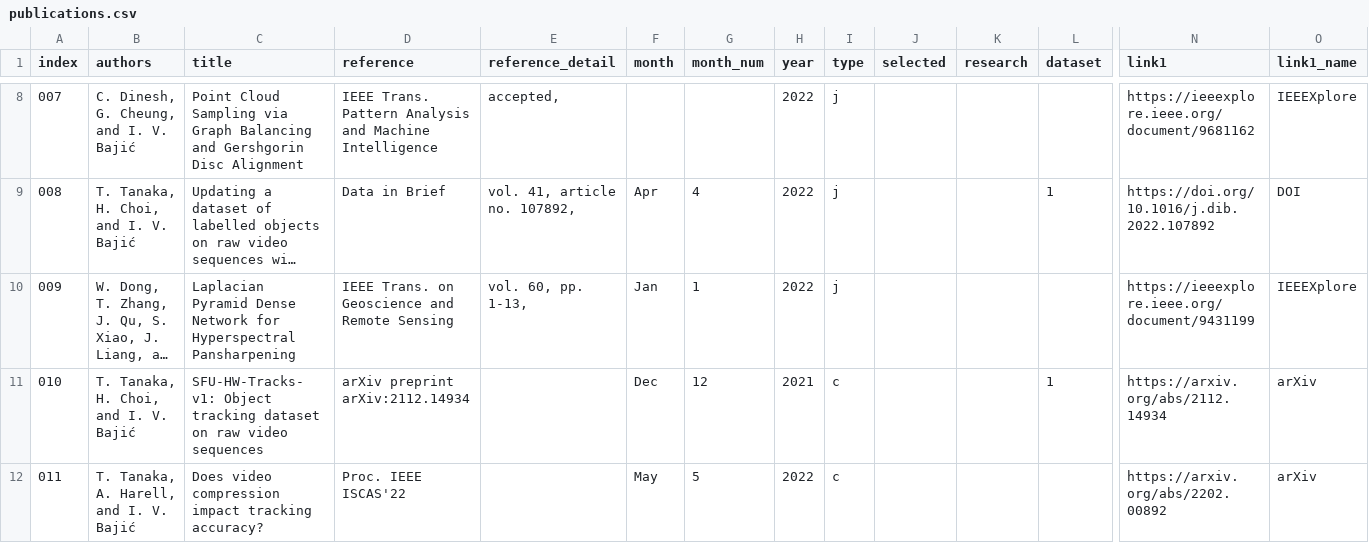
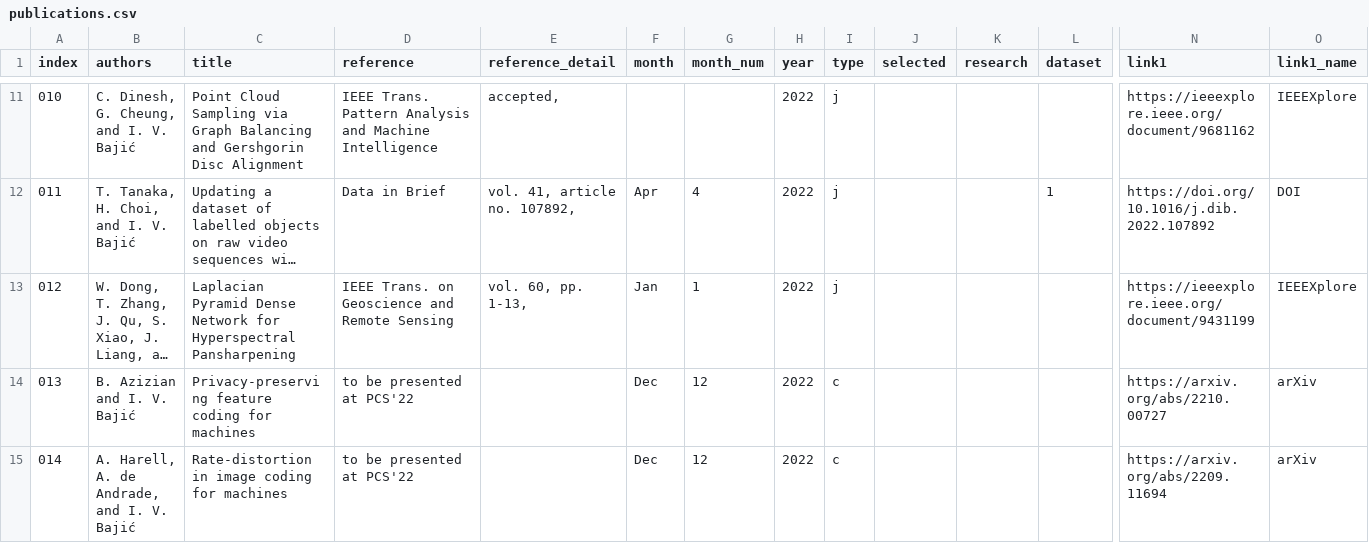
Before and after one commit to aleereza/multimedialab, a CSV file: website/src/data/publications.csv, drawn as a sheet; only a part is shown, gaps mark what is left out; the shorter side is filled out with more unchanged rows; long unchanged cells end in …; rows hold the shown columns only; the diff covers the shown part only; the diff names each change by its address in the sheet, - before the commit and + after, or states it on an @@ line.

```diff
--- a/website/src/data/publications.csv
+++ b/website/src/data/publications.csv
@@ column A (index) renumbered from row 5 down @@
@@ row 11 moved to row 32: 031 @@
+row 14: 013 | B. Azizian and I. V. Bajić | Privacy-preserving feature coding for machines | to be presented at PCS'22 |  | Dec | 12 | 2022 | c |  |  |  | https://arxiv.org/abs/2210.00727 | arXiv
+row 15: 014 | A. Harell, A. de Andrade, and I. V. Bajić | Rate-distortion in image coding for machines | to be presented at PCS'22 |  | Dec | 12 | 2022 | c |  |  |  | https://arxiv.org/abs/2209.11694 | arXiv
```
Also changed, not shown: 5 added rows and 1 edited cell elsewhere in this file.
